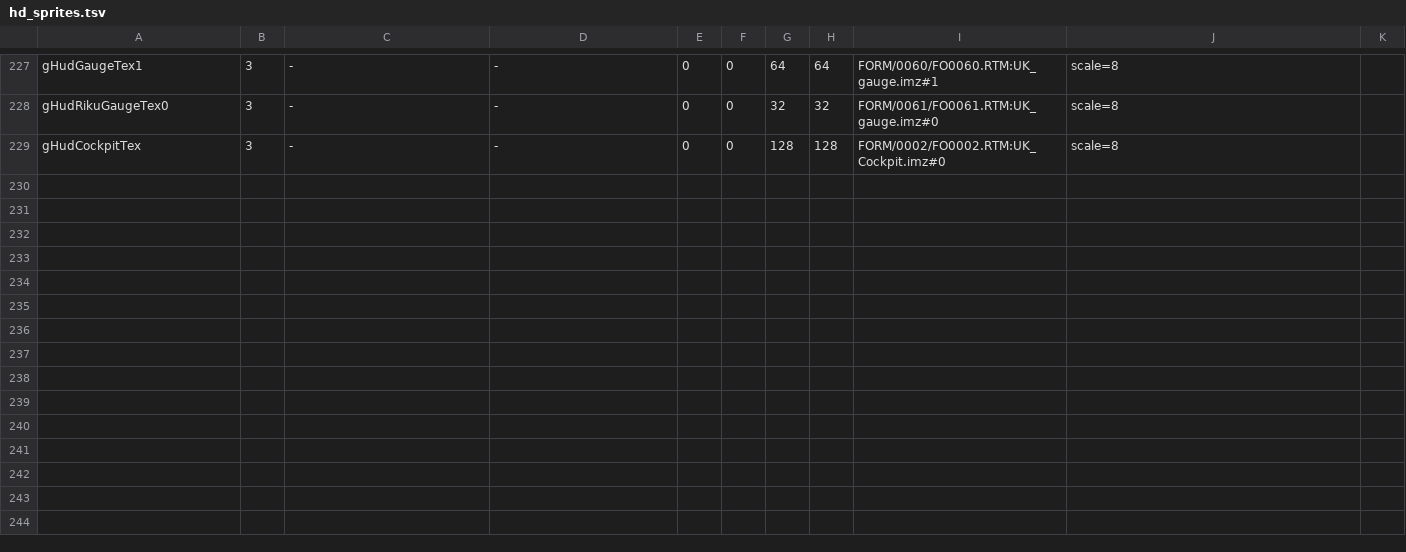
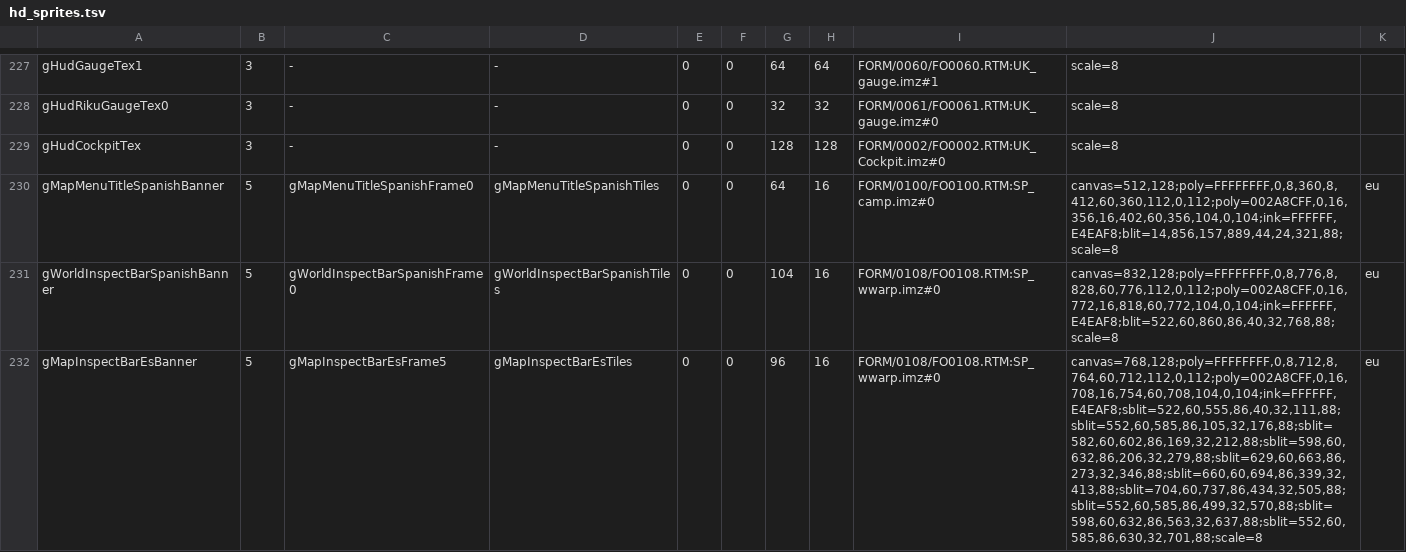
Before and after one commit to Broskinator/ReKHCoM, a TSV file: port/data/hd_sprites.tsv, drawn as a sheet; only a part is shown, gaps mark what is left out; the diff covers the shown part only; the diff names each change by its address in the sheet, - before the commit and + after, or states it on an @@ line.

```diff
--- a/port/data/hd_sprites.tsv
+++ b/port/data/hd_sprites.tsv
+row 230: gMapMenuTitleSpanishBanner | 5 | gMapMenuTitleSpanishFrame0 | gMapMenuTitleSpanishTiles | 0 | 0 | 64 | 16 | FORM/0100/FO0100.RTM:SP_camp.imz#0 | canvas=512,128;poly=FFFFFFFF,0,8,360,8,412,60,360,112,0,112;poly=002A8CFF,0,16,356,16,402,60,356,104,0,104;ink=FFFFFF,E4EAF8;blit=14,856,157,889,44,24,321,88;scale=8 | eu
+row 231: gWorldInspectBarSpanishBanner | 5 | gWorldInspectBarSpanishFrame0 | gWorldInspectBarSpanishTiles | 0 | 0 | 104 | 16 | FORM/0108/FO0108.RTM:SP_wwarp.imz#0 | canvas=832,128;poly=FFFFFFFF,0,8,776,8,828,60,776,112,0,112;poly=002A8CFF,0,16,772,16,818,60,772,104,0,104;ink=FFFFFF,E4EAF8;blit=522,60,860,86,40,32,768,88;scale=8 | eu
+row 232: gMapInspectBarEsBanner | 5 | gMapInspectBarEsFrame5 | gMapInspectBarEsTiles | 0 | 0 | 96 | 16 | FORM/0108/FO0108.RTM:SP_wwarp.imz#0 | canvas=768,128;poly=FFFFFFFF,0,8,712,8,764,60,712,112,0,112;poly=002A8CFF,0,16,708,16,754,60,708,104,0,104;ink=FFFFFF,E4EAF8;sblit=522,60,555,86,40,32,111,88;sblit=552,60,585,86,105,32,176,88;sblit=582,60,602,86,169,32,212,88;sblit=598,60,632,86,206,32,279,88;sblit=629,60,663,86,273,32,346,88;sblit=660,60,694,86,339,32,413,88;sblit=704,60,737,86,434,32,505,88;sblit=552,60,585,86,499,32,570,88;sblit=598,60,632,86,563,32,637,88;sblit=552,60,585,86,630,32,701,88;scale=8 | eu
```
Also changed, not shown: 3 added rows elsewhere in this file, 9 other files.
